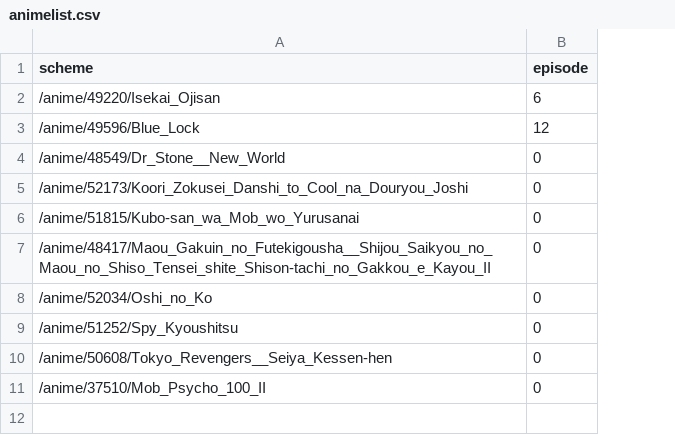
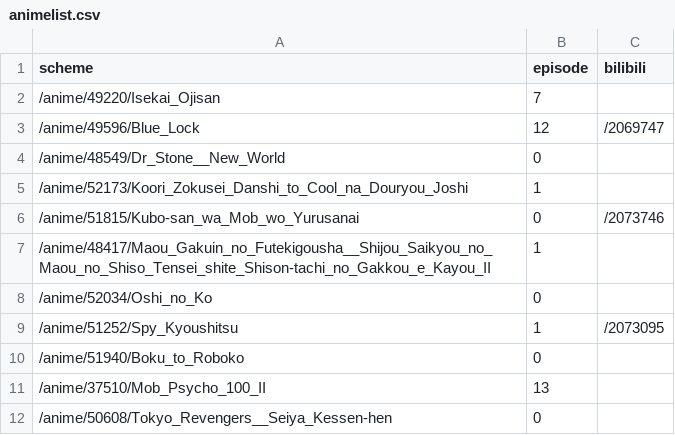
Before and after one commit to catsudon/tornmai-ma-yang-wa, a CSV file: animelist.csv, drawn as a sheet; removed rows and columns are numbered as before the commit, all else as after; the diff names each change by its address in the sheet, - before the commit and + after, or states it on an @@ line.

Commit message:
add bilibili scraper in case MAL is not updated

```diff
--- a/animelist.csv
+++ b/animelist.csv
+column C (bilibili), rows 3-9: /2069747 |  |  | /2073746 |  |  | /2073095
-B2 (episode): 6
+B2 (episode): 7
-B5 (episode): 0
+B5 (episode): 1
-B7 (episode): 0
+B7 (episode): 1
-B9 (episode): 0
+B9 (episode): 1
+row 10: /anime/51940/Boku_to_Roboko | 0
+row 11: /anime/37510/Mob_Psycho_100_II | 13
-row 11: /anime/37510/Mob_Psycho_100_II | 0
```
Also changed, not shown: 3 other files.
